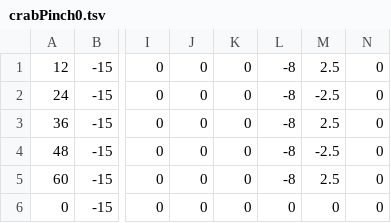
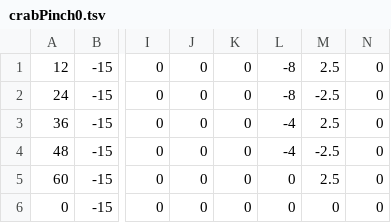
Before and after one commit to SelfSpectrum/DanseMacrab, a TSV file: resources/anims/crabPinch0.tsv, drawn as a sheet; only a part is shown, gaps mark what is left out; the diff names each change by its address in the sheet, - before the commit and + after, or states it on an @@ line.

```diff
--- a/resources/anims/crabPinch0.tsv
+++ b/resources/anims/crabPinch0.tsv
-L3:L4: -8
+L3:L4: -4
-L5: -8
+L5: 0
```
Also changed, not shown: resources/anims/animations.tsv, resources/anims/crabPinch3.tsv, 2 other files.
